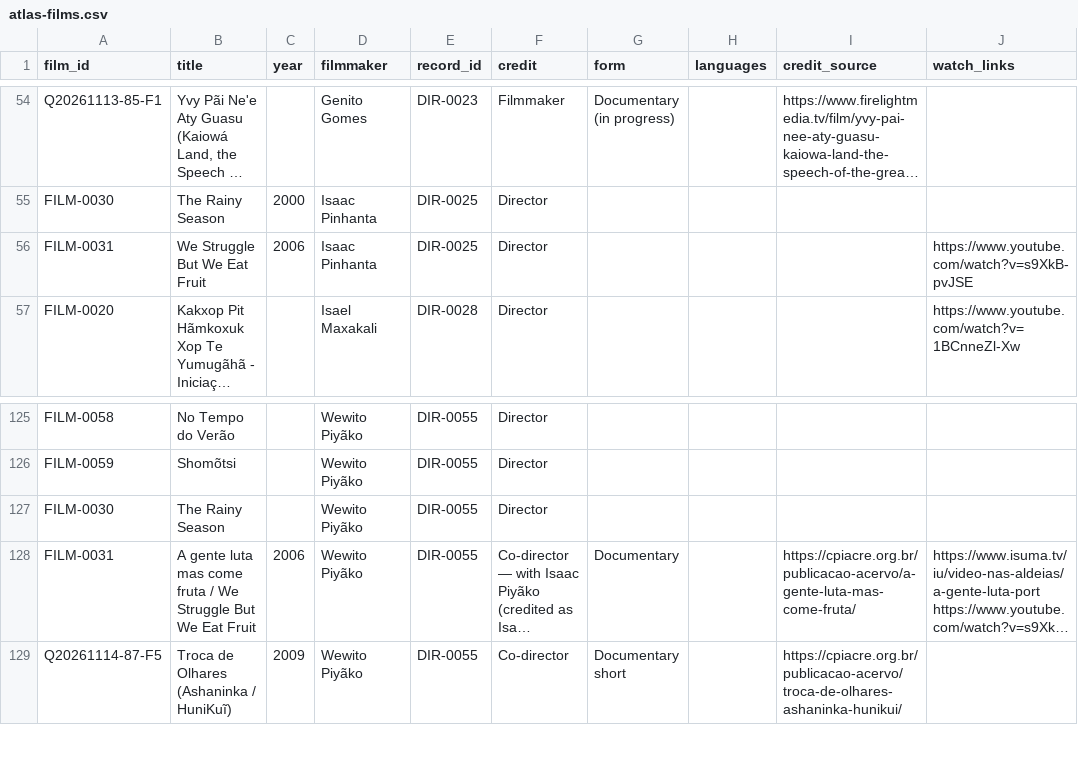
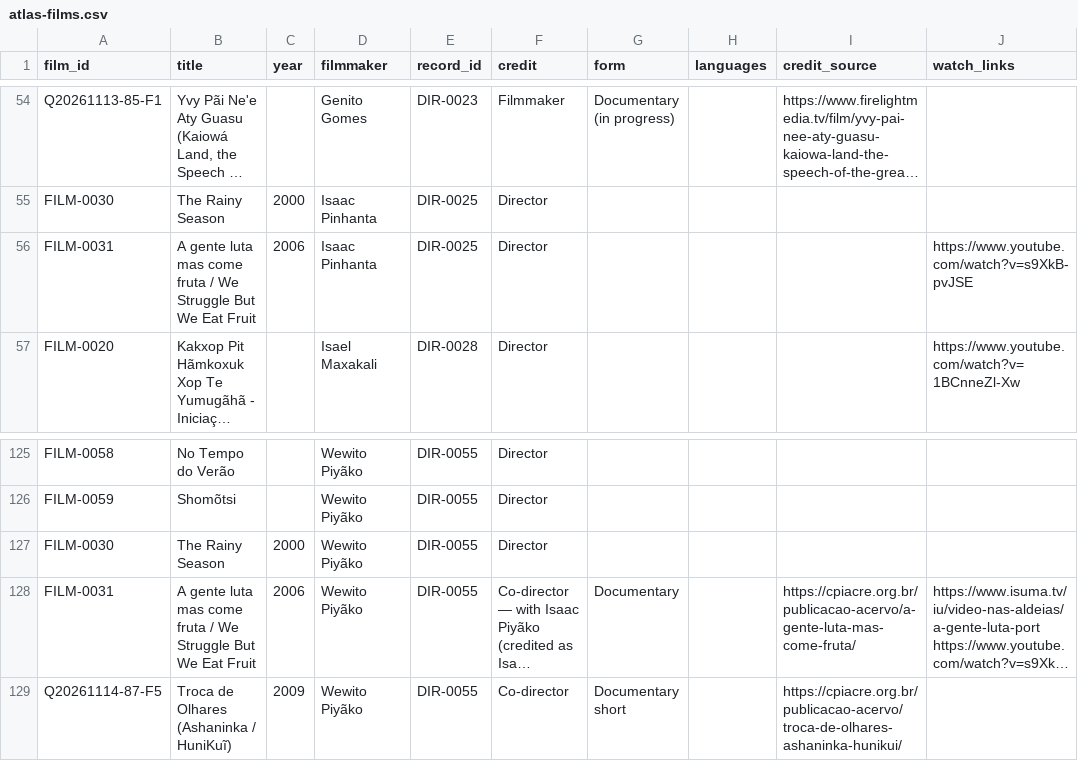
Before and after one commit to jwilliamkennedy/abya-yala-film-atlas, a CSV file: beta/data/atlas-films.csv, drawn as a sheet; only a part is shown, gaps mark what is left out; long unchanged cells end in …; the diff names each change by its address in the sheet, - before the commit and + after, or states it on an @@ line.

```diff
--- a/beta/data/atlas-films.csv
+++ b/beta/data/atlas-films.csv
-B56 (title): We Struggle But We Eat Fruit
+B56 (title): A gente luta mas come fruta / We Struggle But We Eat Fruit
-C127 (year): (empty)
+C127 (year): 2000
```
Also changed, not shown: beta/data/atlas-names.csv, beta/data/film-facets.csv, 12 other files.
